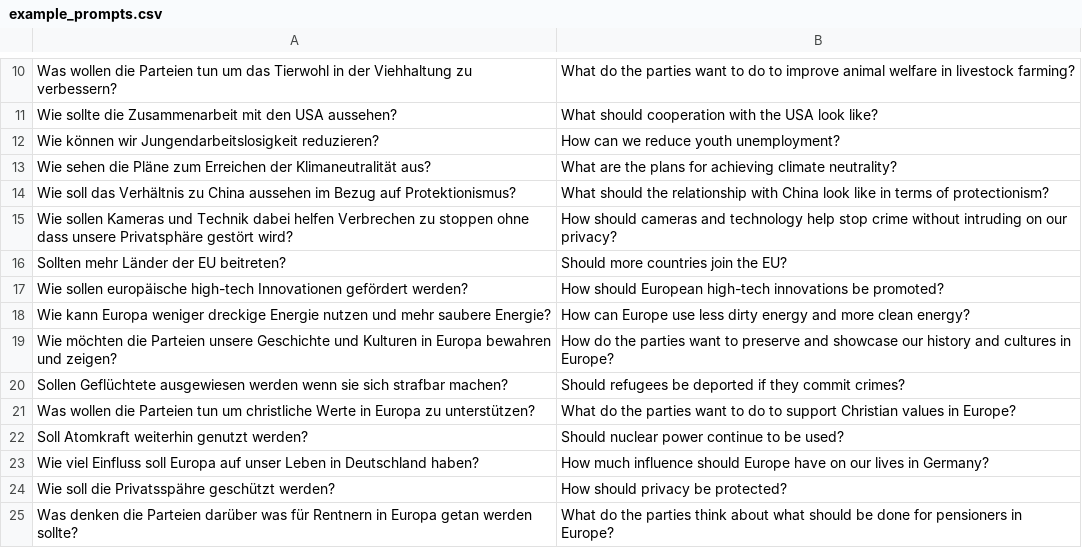
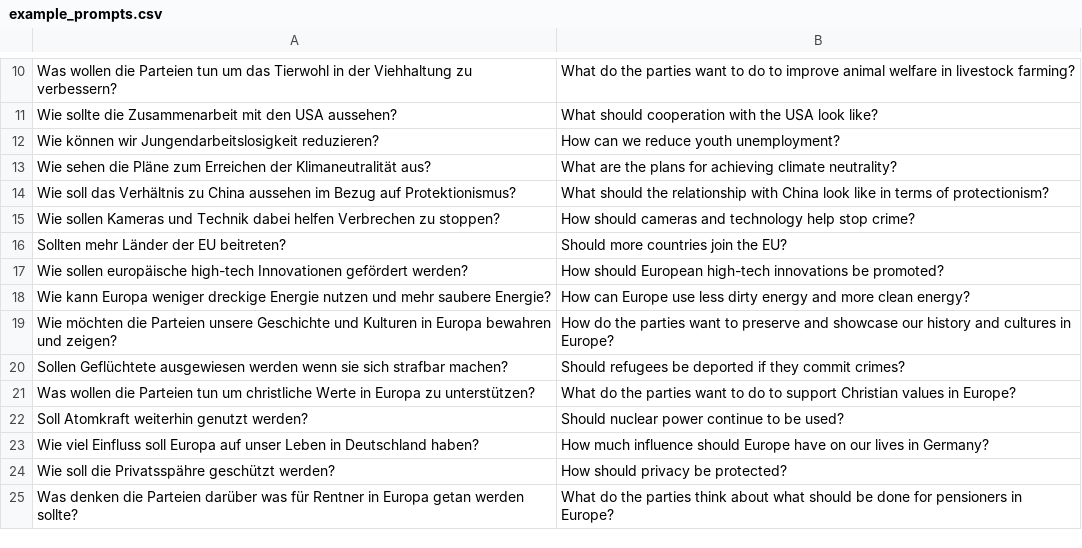
Before and after one commit to cliedl/parl_AI, a CSV file: streamlit_app/example_prompts.csv, drawn as a sheet; only a part is shown, gaps mark what is left out.

```diff
--- a/streamlit_app/example_prompts.csv
+++ b/streamlit_app/example_prompts.csv
@@ -14,3 +14,3 @@ Wie sehen die Pläne zum Erreichen der Klimaneutralität aus?;What are the plans
 Wie soll das Verhältnis zu China aussehen im Bezug auf Protektionismus?;What should the relationship with China look like in terms of protectionism?
-Wie sollen Kameras und Technik dabei helfen Verbrechen zu stoppen ohne dass unsere Privatsphäre gestört wird?;How should cameras and technology help stop crime without intruding on our privacy?
+Wie sollen Kameras und Technik dabei helfen Verbrechen zu stoppen?;How should cameras and technology help stop crime?
 Sollten mehr Länder der EU beitreten?;Should more countries join the EU?
@@ -24,2 +24,2 @@ Wie viel Einfluss soll Europa auf unser Leben in Deutschland haben?;How much inf
 Wie soll die Privatsspähre geschützt werden? ;How should privacy be protected?
-Was denken die Parteien darüber was für Rentnern in Europa getan werden sollte?;What do the parties think about what should be done for pensioners in Europe?
+Was denken die Parteien darüber was für Rentner in Europa getan werden sollte?;What do the parties think about what should be done for pensioners in Europe?
```
Also changed, not shown: 2 other files.
